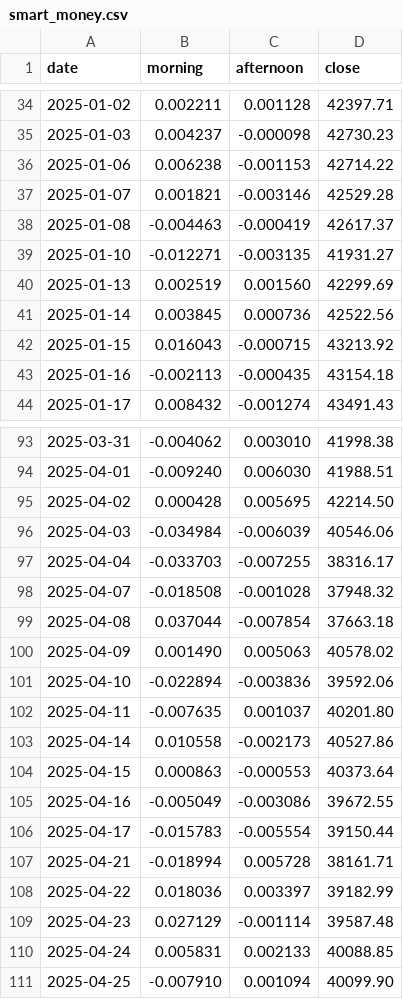
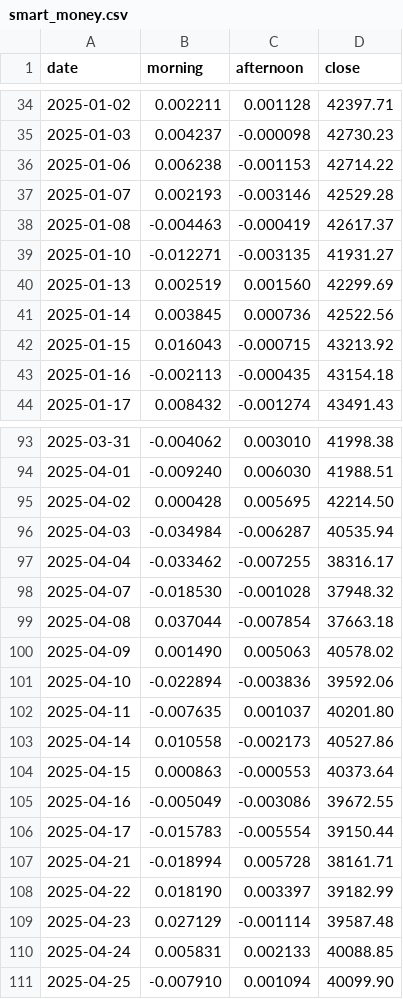
Before and after one commit to bluebloom18/macro-compass, a CSV file: data/smart_money.csv, drawn as a sheet; only a part is shown, gaps mark what is left out.

```diff
--- a/data/smart_money.csv
+++ b/data/smart_money.csv
@@ -36,3 +36,3 @@ date,morning,afternoon,close
 2025-01-06,0.006238,-0.001153,42714.22
-2025-01-07,0.001821,-0.003146,42529.28
+2025-01-07,0.002193,-0.003146,42529.28
 2025-01-08,-0.004463,-0.000419,42617.37
@@ -95,5 +95,5 @@ date,morning,afternoon,close
 2025-04-02,0.000428,0.005695,42214.50
-2025-04-03,-0.034984,-0.006039,40546.06
-2025-04-04,-0.033703,-0.007255,38316.17
-2025-04-07,-0.018508,-0.001028,37948.32
+2025-04-03,-0.034984,-0.006287,40535.94
+2025-04-04,-0.033462,-0.007255,38316.17
+2025-04-07,-0.018530,-0.001028,37948.32
 2025-04-08,0.037044,-0.007854,37663.18
@@ -107,3 +107,3 @@ date,morning,afternoon,close
 2025-04-21,-0.018994,0.005728,38161.71
-2025-04-22,0.018036,0.003397,39182.99
+2025-04-22,0.018190,0.003397,39182.99
 2025-04-23,0.027129,-0.001114,39587.48
```
